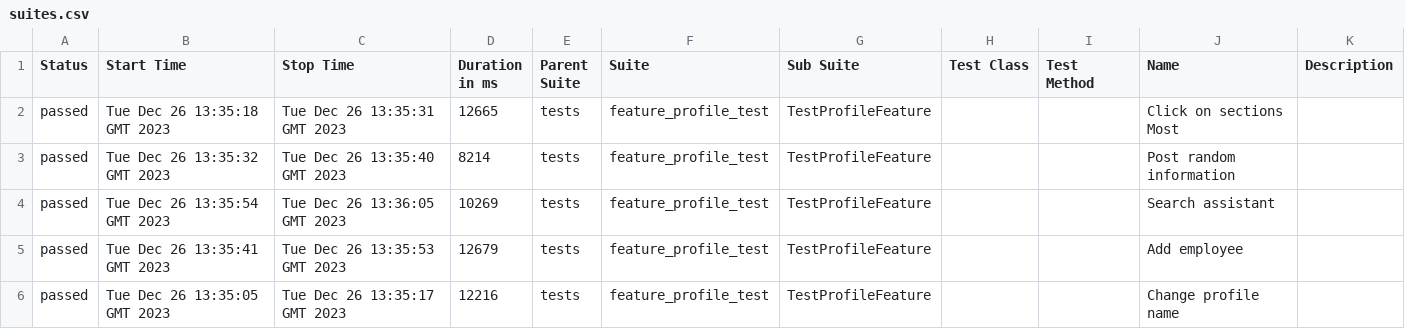
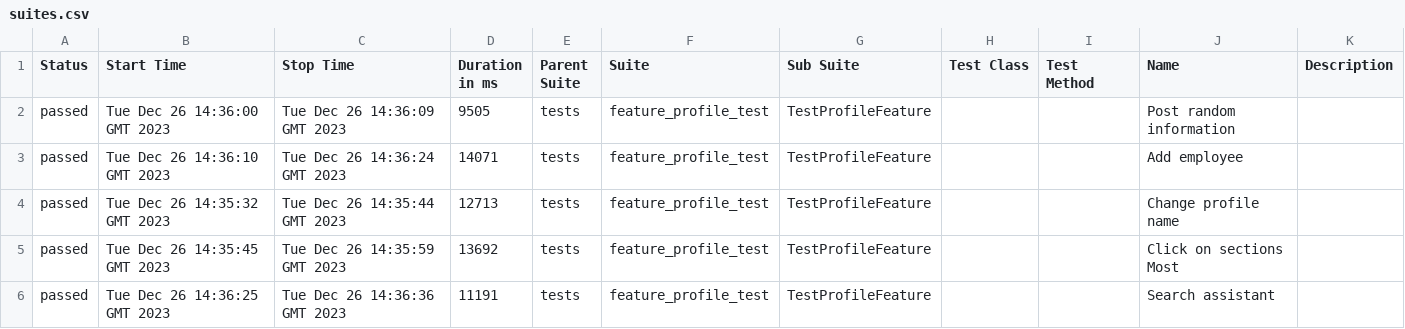
Before and after one commit to Roman1599/petrov-main, a CSV file: data/suites.csv, drawn as a sheet.

```diff
--- a/data/suites.csv
+++ b/data/suites.csv
@@ -1,6 +1,6 @@
 "Status","Start Time","Stop Time","Duration in ms","Parent Suite","Suite","Sub Suite","Test Class","Test Method","Name","Description"
-"passed","Tue Dec 26 13:35:18 GMT 2023","Tue Dec 26 13:35:31 GMT 2023","12665","tests","feature_profile_test","TestProfileFeature","","","Click on sections Most",""
-"passed","Tue Dec 26 13:35:32 GMT 2023","Tue Dec 26 13:35:40 GMT 2023","8214","tests","feature_profile_test","TestProfileFeature","","","Post random information",""
-"passed","Tue Dec 26 13:35:54 GMT 2023","Tue Dec 26 13:36:05 GMT 2023","10269","tests","feature_profile_test","TestProfileFeature","","","Search assistant",""
-"passed","Tue Dec 26 13:35:41 GMT 2023","Tue Dec 26 13:35:53 GMT 2023","12679","tests","feature_profile_test","TestProfileFeature","","","Add employee",""
-"passed","Tue Dec 26 13:35:05 GMT 2023","Tue Dec 26 13:35:17 GMT 2023","12216","tests","feature_profile_test","TestProfileFeature","","","Change profile name",""
+"passed","Tue Dec 26 14:36:00 GMT 2023","Tue Dec 26 14:36:09 GMT 2023","9505","tests","feature_profile_test","TestProfileFeature","","","Post random information",""
+"passed","Tue Dec 26 14:36:10 GMT 2023","Tue Dec 26 14:36:24 GMT 2023","14071","tests","feature_profile_test","TestProfileFeature","","","Add employee",""
+"passed","Tue Dec 26 14:35:32 GMT 2023","Tue Dec 26 14:35:44 GMT 2023","12713","tests","feature_profile_test","TestProfileFeature","","","Change profile name",""
+"passed","Tue Dec 26 14:35:45 GMT 2023","Tue Dec 26 14:35:59 GMT 2023","13692","tests","feature_profile_test","TestProfileFeature","","","Click on sections Most",""
+"passed","Tue Dec 26 14:36:25 GMT 2023","Tue Dec 26 14:36:36 GMT 2023","11191","tests","feature_profile_test","TestProfileFeature","","","Search assistant",""
```
Also changed, not shown: 36 other files.
